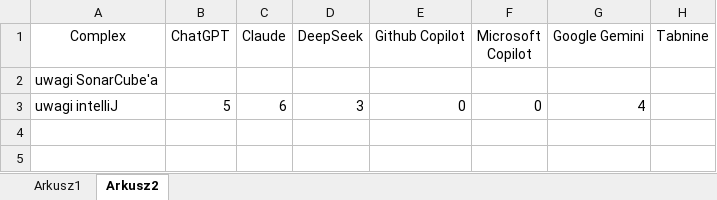
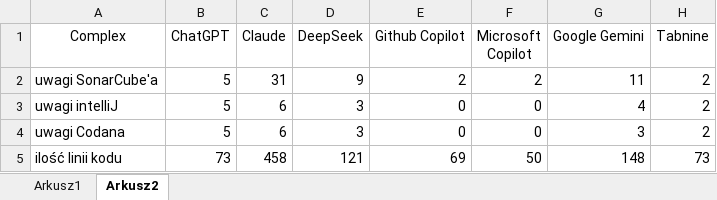
Before and after one commit to PawelSkorupa/AI-tools-assessment, an Excel workbook: results.xlsx, sheet Arkusz2, drawn as a sheet; values as stored, in another font and other column widths than the file's, no borders; the diff names each change by its address in the sheet, - before the commit and + after, or states it on an @@ line.

```diff
--- a/results.xlsx (sheet Arkusz2)
+++ b/results.xlsx (sheet Arkusz2)
-B2 (ChatGPT): (empty)
+B2 (ChatGPT): 5
-C2 (Claude): (empty)
+C2 (Claude): 31
-D2 (DeepSeek): (empty)
+D2 (DeepSeek): 9
-E2 (Github Copilot): (empty)
+E2 (Github Copilot): 2
-F2 (Microsoft Copilot): (empty)
+F2 (Microsoft Copilot): 2
-G2 (Google Gemini): (empty)
+G2 (Google Gemini): 11
-H2:H3 (Tabnine): (empty)
+H2:H3 (Tabnine): 2
+row 4: uwagi Codana | 5 | 6 | 3 | 0 | 0 | 3 | 2
+row 5: ilość linii kodu | 73 | 458 | 121 | 69 | 50 | 148 | 73
```
Also changed, not shown: sheet Arkusz1, 1 other file.
